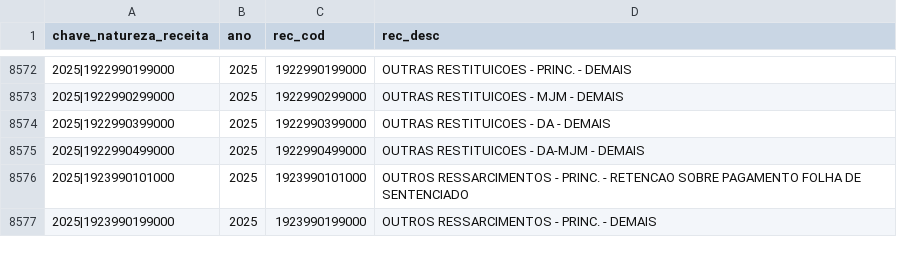
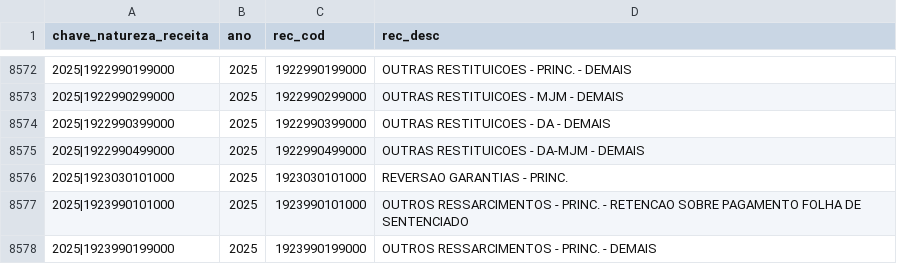
Before and after one commit to splor-mg/dados-aux-classificadores, a CSV file: data/natureza_receita.csv, drawn as a sheet; only a part is shown, gaps mark what is left out.

```diff
--- a/data/natureza_receita.csv
+++ b/data/natureza_receita.csv
@@ -8575,2 +8575,3 @@ chave_natureza_receita,ano,rec_cod,rec_desc
 2025|1922990499000,2025,1922990499000,OUTRAS RESTITUICOES - DA-MJM - DEMAIS
+2025|1923030101000,2025,1923030101000,REVERSAO GARANTIAS - PRINC.
 2025|1923990101000,2025,1923990101000,OUTROS RESSARCIMENTOS - PRINC. - RETENCAO SOBRE PAGAMENTO FOLHA DE SENTENCIADO
```
Also changed, not shown: data-raw/elemento_item_current.csv, data-raw/natureza_receita_current.csv, 2 other files.
